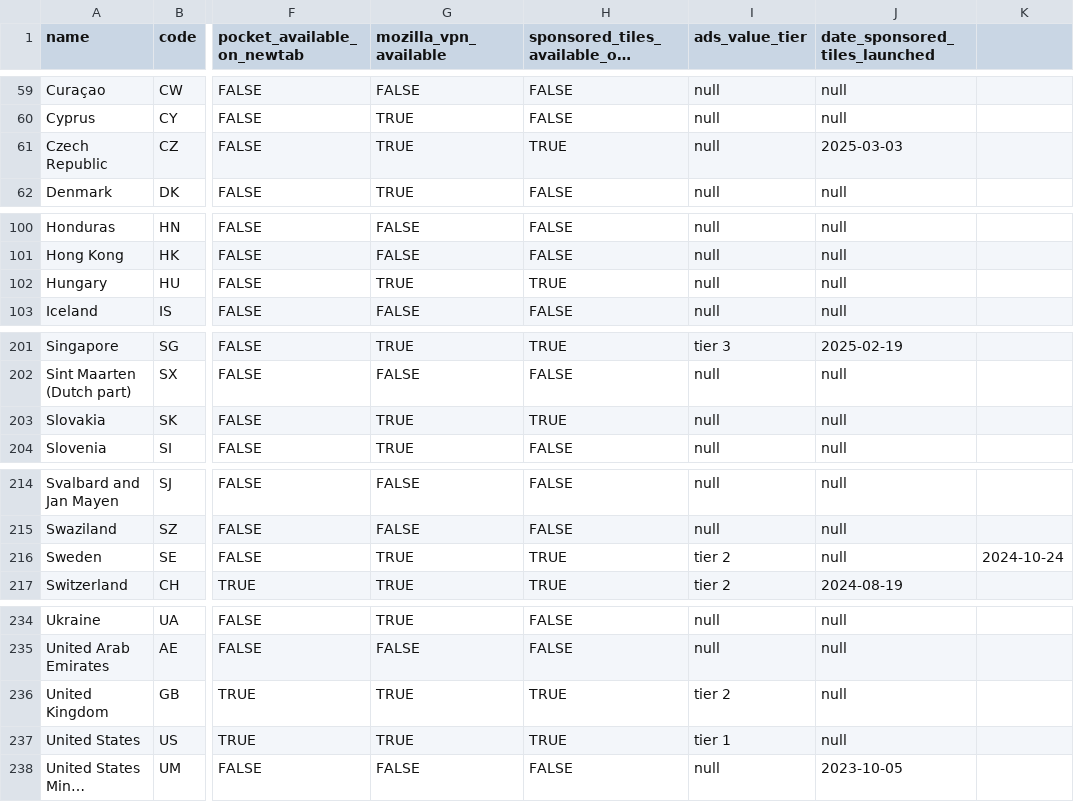
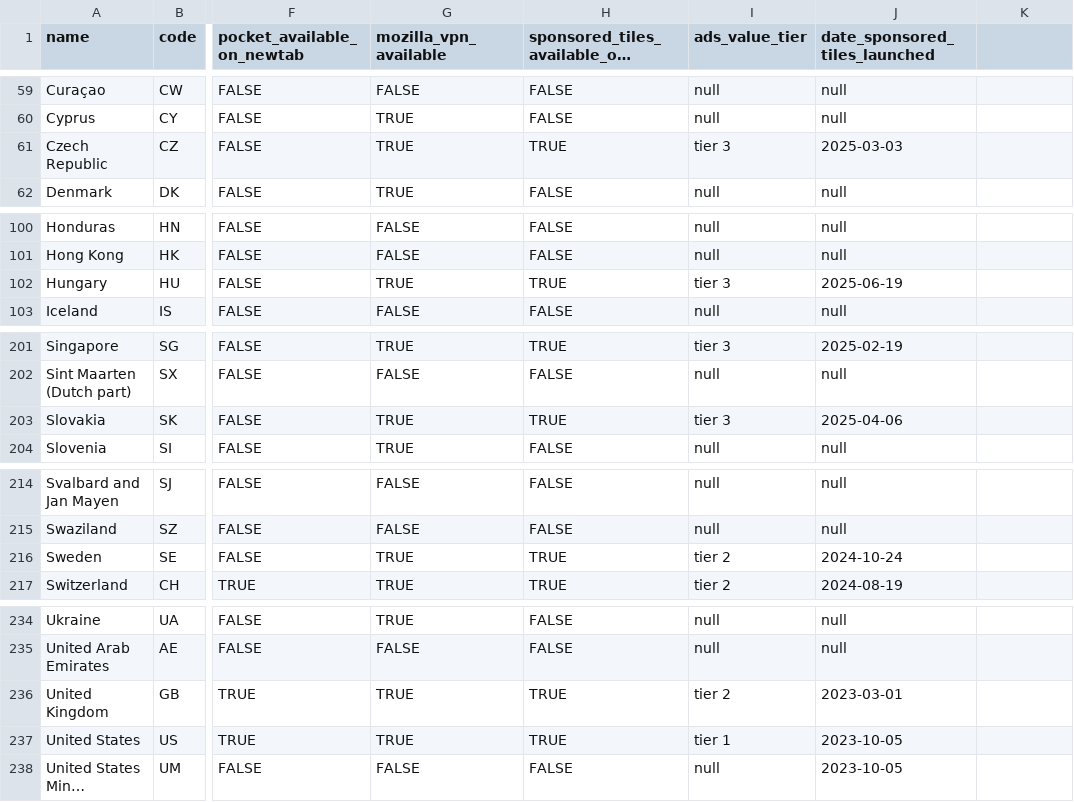
Before and after one commit to mozilla/bigquery-etl, a CSV file: sql/moz-fx-data-shared-prod/static/country_codes_v1/data.csv, drawn as a sheet; only a part is shown, gaps mark what is left out; long unchanged cells end in …; the diff covers the shown part only; the diff names each change by its address in the sheet, - before the commit and + after, or states it on an @@ line.

Commit message:
[AD-984] Correcting typos (#7882)
* Correcting typos

* Correcting typos

* Removing dupe

```diff
--- a/sql/moz-fx-data-shared-prod/static/country_codes_v1/data.csv
+++ b/sql/moz-fx-data-shared-prod/static/country_codes_v1/data.csv
-I61 (ads_value_tier): null
+I61 (ads_value_tier): tier 3
-I102 (ads_value_tier): null
+I102 (ads_value_tier): tier 3
-J102 (date_sponsored_tiles_launched): null
+J102 (date_sponsored_tiles_launched): 2025-06-19
-I203 (ads_value_tier): null
+I203 (ads_value_tier): tier 3
-J203 (date_sponsored_tiles_launched): null
+J203 (date_sponsored_tiles_launched): 2025-04-06
-J216 (date_sponsored_tiles_launched): null
+J216 (date_sponsored_tiles_launched): 2024-10-24
-K216: 2024-10-24
+K216: (empty)
-J236 (date_sponsored_tiles_launched): null
+J236 (date_sponsored_tiles_launched): 2023-03-01
-J237 (date_sponsored_tiles_launched): null
+J237 (date_sponsored_tiles_launched): 2023-10-05
```
Also changed, not shown: 1 edited cell elsewhere in this file.
